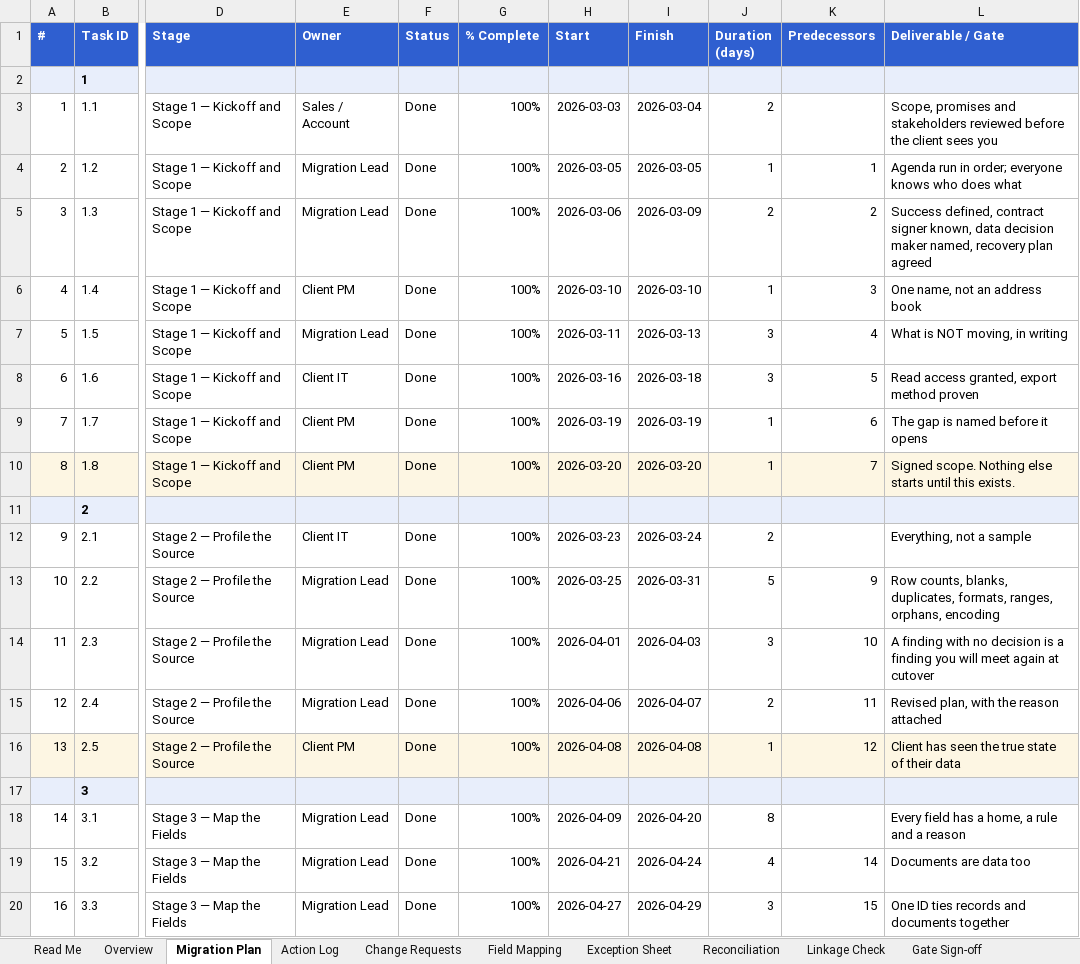
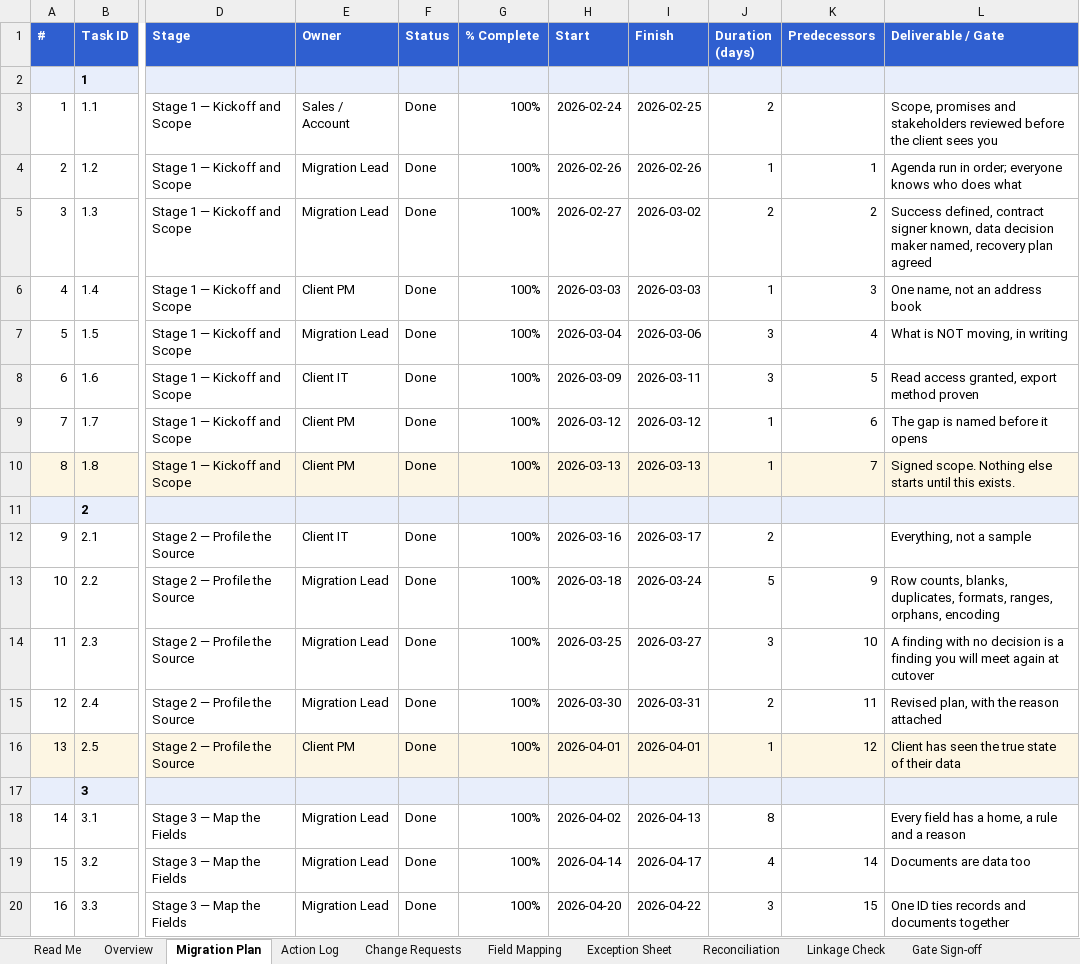
Before and after one commit to michaelnocito/analyst-prep-kit, an Excel workbook: guides/data-migration-stages/toolkit/Data-Migration-Toolkit-WORKED-EXAMPLE.xlsx, sheet Migration Plan, drawn as a sheet; only a part is shown, gaps mark what is left out; values as stored, in another font and other column widths than the file's, no borders; the diff covers the shown part only; the diff names each change by its address in the sheet, - before the commit and + after, or states it on an @@ line.

```diff
--- a/guides/data-migration-stages/toolkit/Data-Migration-Toolkit-WORKED-EXAMPLE.xlsx (sheet Migration Plan)
+++ b/guides/data-migration-stages/toolkit/Data-Migration-Toolkit-WORKED-EXAMPLE.xlsx (sheet Migration Plan)
-H3 (Start): 2026-03-03
+H3 (Start): 2026-02-24
-I3 (Finish): 2026-03-04
+I3 (Finish): 2026-02-25
-H4 (Start): 2026-03-05
+H4 (Start): 2026-02-26
-I4 (Finish): 2026-03-05
+I4 (Finish): 2026-02-26
-H5 (Start): 2026-03-06
+H5 (Start): 2026-02-27
-I5 (Finish): 2026-03-09
+I5 (Finish): 2026-03-02
-H6 (Start): 2026-03-10
+H6 (Start): 2026-03-03
-I6 (Finish): 2026-03-10
+I6 (Finish): 2026-03-03
-H7 (Start): 2026-03-11
+H7 (Start): 2026-03-04
-I7 (Finish): 2026-03-13
+I7 (Finish): 2026-03-06
-H8 (Start): 2026-03-16
+H8 (Start): 2026-03-09
-I8 (Finish): 2026-03-18
+I8 (Finish): 2026-03-11
-H9 (Start): 2026-03-19
+H9 (Start): 2026-03-12
-I9 (Finish): 2026-03-19
+I9 (Finish): 2026-03-12
-H10 (Start): 2026-03-20
+H10 (Start): 2026-03-13
-I10 (Finish): 2026-03-20
+I10 (Finish): 2026-03-13
-H12 (Start): 2026-03-23
+H12 (Start): 2026-03-16
-I12 (Finish): 2026-03-24
+I12 (Finish): 2026-03-17
-H13 (Start): 2026-03-25
+H13 (Start): 2026-03-18
-I13 (Finish): 2026-03-31
+I13 (Finish): 2026-03-24
-H14 (Start): 2026-04-01
+H14 (Start): 2026-03-25
-I14 (Finish): 2026-04-03
+I14 (Finish): 2026-03-27
-H15 (Start): 2026-04-06
+H15 (Start): 2026-03-30
-I15 (Finish): 2026-04-07
+I15 (Finish): 2026-03-31
-H16 (Start): 2026-04-08
+H16 (Start): 2026-04-01
-I16 (Finish): 2026-04-08
+I16 (Finish): 2026-04-01
-H18 (Start): 2026-04-09
+H18 (Start): 2026-04-02
-I18 (Finish): 2026-04-20
+I18 (Finish): 2026-04-13
-H19 (Start): 2026-04-21
+H19 (Start): 2026-04-14
-I19 (Finish): 2026-04-24
+I19 (Finish): 2026-04-17
-H20 (Start): 2026-04-27
+H20 (Start): 2026-04-20
-I20 (Finish): 2026-04-29
+I20 (Finish): 2026-04-22
```
Also changed, not shown: 2 added rows, 97 edited cells, cell formats and row numbers in column A elsewhere in this sheet, sheet Action Log, sheet Overview, sheet Field Mapping, sheet Change Requests, sheet Exception Sheet, sheet Gate Sign-off, 1 more sheet, guides/data-migration-stages/toolkit/Data-Migration-Toolkit-TEMPLATE.xlsx, guides/data-migration-stages/toolkit/Migration-Gate-Sign-off-Sheet.xlsx, 4 other files.
